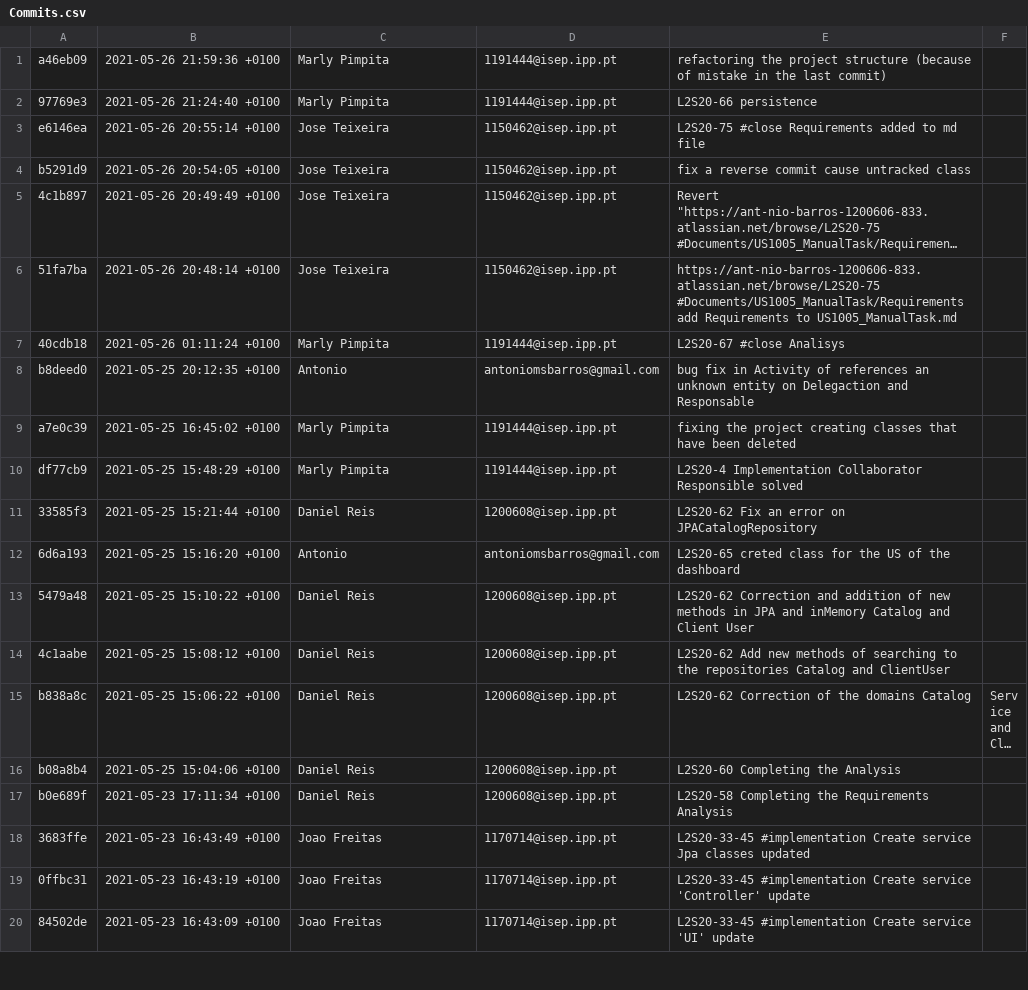
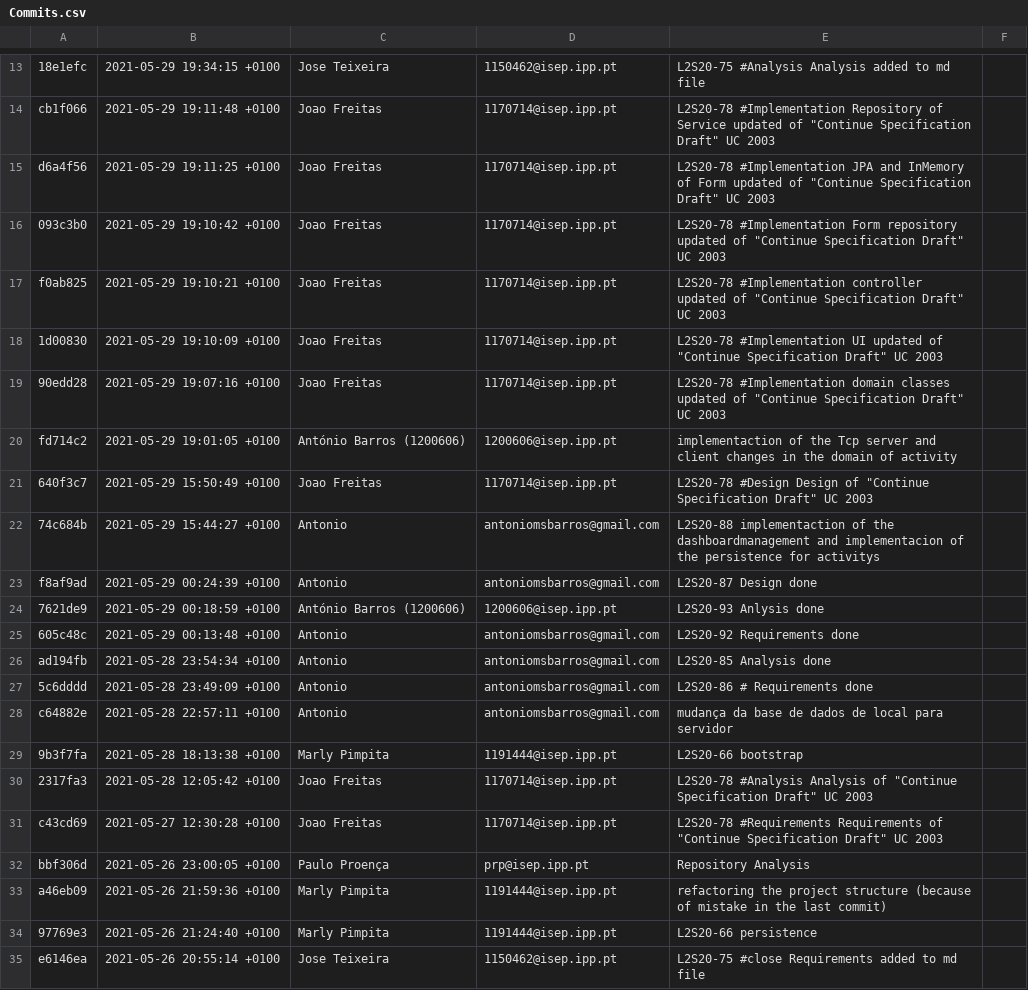
Before and after one commit to antoniomsbarros/Lapr4, a CSV file: GitAnalysis/[Sprint_C]_2dg_04/Commits.csv, drawn as a sheet; only a part is shown, gaps mark what is left out; the shorter side is filled out with more unchanged rows; long unchanged cells end in …; the diff covers the shown part only; the diff names each change by its address in the sheet, - before the commit and + after, or states it on an @@ line.

Commit message:
Repository Analysis

```diff
--- a/GitAnalysis/[Sprint_C]_2dg_04/Commits.csv
+++ b/GitAnalysis/[Sprint_C]_2dg_04/Commits.csv
+row 13: 18e1efc | 2021-05-29 19:34:15 +0100 | Jose Teixeira | 1150462@isep.ipp.pt | L2S20-75 #Analysis Analysis added to md file
+row 14: cb1f066 | 2021-05-29 19:11:48 +0100 | Joao Freitas | 1170714@isep.ipp.pt | L2S20-78 #Implementation Repository of Service updated of "Continue Specification Draft" UC 2003
+row 15: d6a4f56 | 2021-05-29 19:11:25 +0100 | Joao Freitas | 1170714@isep.ipp.pt | L2S20-78 #Implementation JPA and InMemory of Form updated of "Continue Specification Draft" UC 2003
+row 16: 093c3b0 | 2021-05-29 19:10:42 +0100 | Joao Freitas | 1170714@isep.ipp.pt | L2S20-78 #Implementation Form repository updated of "Continue Specification Draft" UC 2003
+row 17: f0ab825 | 2021-05-29 19:10:21 +0100 | Joao Freitas | 1170714@isep.ipp.pt | L2S20-78 #Implementation controller updated of "Continue Specification Draft" UC 2003
+row 18: 1d00830 | 2021-05-29 19:10:09 +0100 | Joao Freitas | 1170714@isep.ipp.pt | L2S20-78 #Implementation UI updated of "Continue Specification Draft" UC 2003
+row 19: 90edd28 | 2021-05-29 19:07:16 +0100 | Joao Freitas | 1170714@isep.ipp.pt | L2S20-78 #Implementation domain classes updated of "Continue Specification Draft" UC 2003
+row 20: fd714c2 | 2021-05-29 19:01:05 +0100 | António Barros (1200606) | 1200606@isep.ipp.pt | implementaction of the Tcp server and client changes in the domain of activity
+row 21: 640f3c7 | 2021-05-29 15:50:49 +0100 | Joao Freitas | 1170714@isep.ipp.pt | L2S20-78 #Design Design of "Continue Specification Draft" UC 2003
+row 22: 74c684b | 2021-05-29 15:44:27 +0100 | Antonio | antoniomsbarros@gmail.com | L2S20-88 implementaction of the dashboardmanagement and implementacion of the persistence for activitys
+row 23: f8af9ad | 2021-05-29 00:24:39 +0100 | Antonio | antoniomsbarros@gmail.com | L2S20-87 Design done
+row 24: 7621de9 | 2021-05-29 00:18:59 +0100 | António Barros (1200606) | 1200606@isep.ipp.pt | L2S20-93 Anlysis done
+row 25: 605c48c | 2021-05-29 00:13:48 +0100 | Antonio | antoniomsbarros@gmail.com | L2S20-92 Requirements done
+row 26: ad194fb | 2021-05-28 23:54:34 +0100 | Antonio | antoniomsbarros@gmail.com | L2S20-85 Analysis done
+row 27: 5c6dddd | 2021-05-28 23:49:09 +0100 | Antonio | antoniomsbarros@gmail.com | L2S20-86 # Requirements done
+row 28: c64882e | 2021-05-28 22:57:11 +0100 | Antonio | antoniomsbarros@gmail.com | mudança da base de dados de local para servidor
+row 29: 9b3f7fa | 2021-05-28 18:13:38 +0100 | Marly Pimpita | 1191444@isep.ipp.pt | L2S20-66 bootstrap
+row 30: 2317fa3 | 2021-05-28 12:05:42 +0100 | Joao Freitas | 1170714@isep.ipp.pt | L2S20-78 #Analysis Analysis of "Continue Specification Draft" UC 2003
+row 31: c43cd69 | 2021-05-27 12:30:28 +0100 | Joao Freitas | 1170714@isep.ipp.pt | L2S20-78 #Requirements Requirements of "Continue Specification Draft" UC 2003
+row 32: bbf306d | 2021-05-26 23:00:05 +0100 | Paulo Proença | prp@isep.ipp.pt | Repository Analysis
```
Also changed, not shown: 13 added rows elsewhere in this file, 5 other files.
